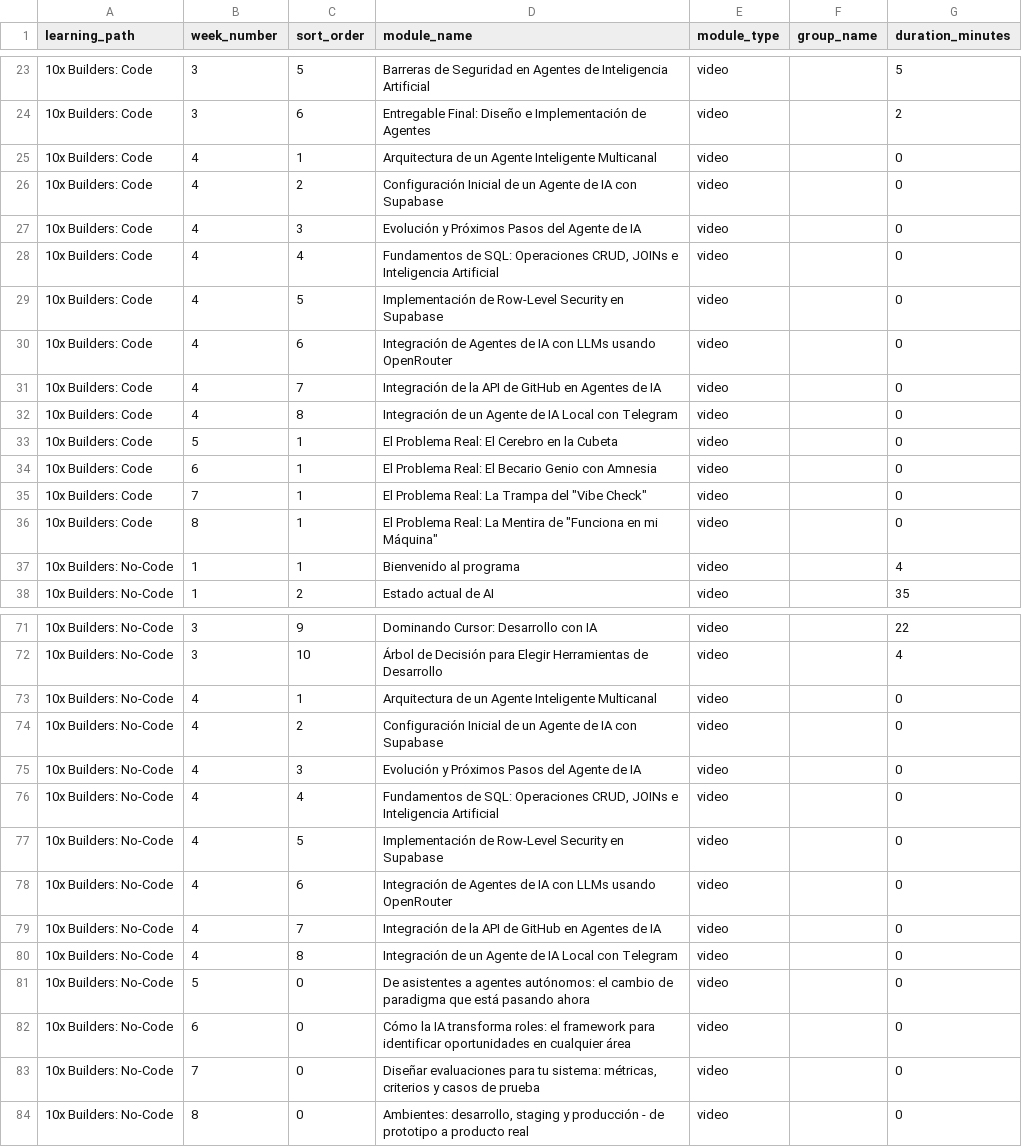
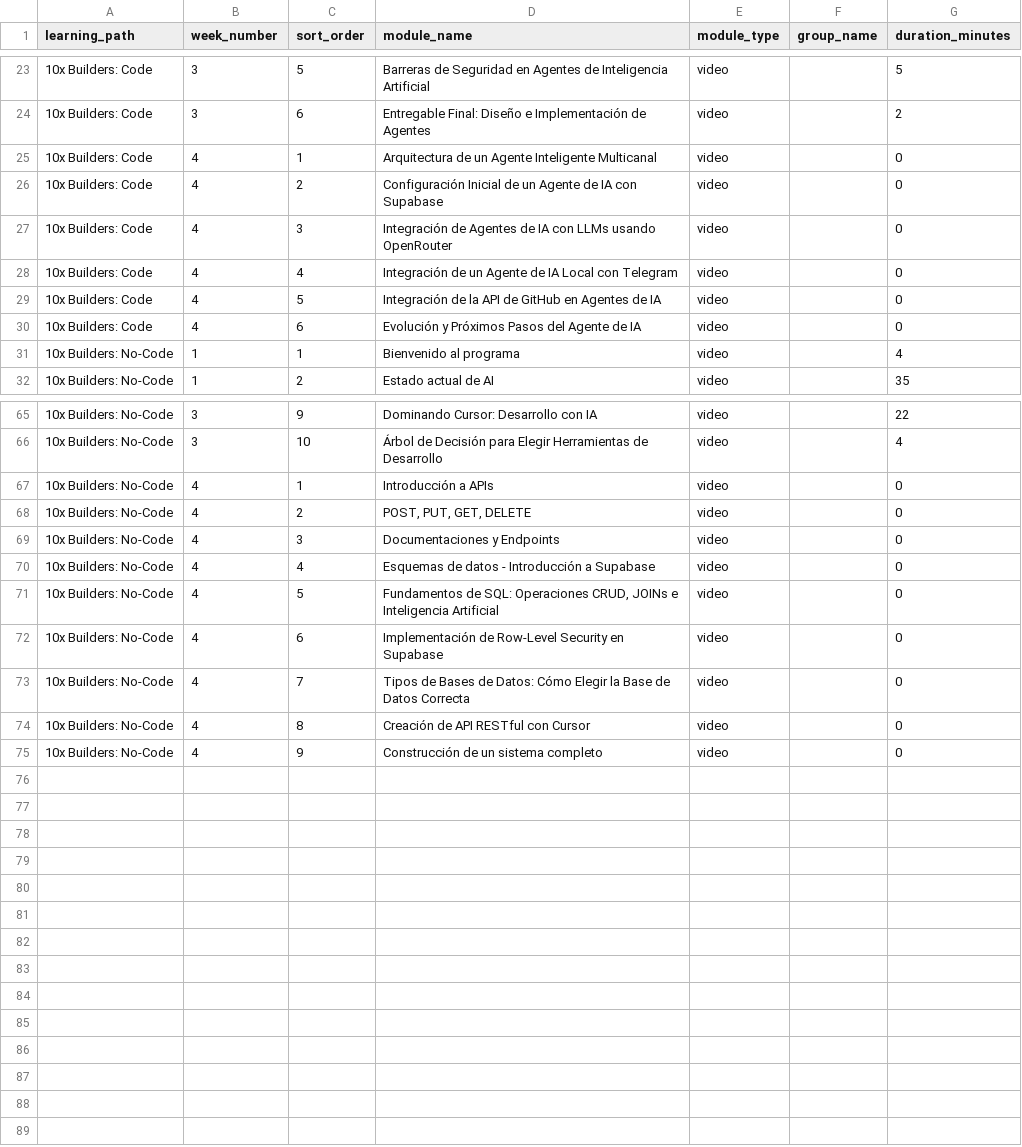
Before and after one commit to vponcedeleonb/lab10-10x-builders-dashboard, a CSV file: artifacts/lab10-dashboard/src/data/modules_catalog.csv, drawn as a sheet; only a part is shown, gaps mark what is left out.

Commit message:
fix: correct week 4 modules per track (Code=6, No-Code=9), remove placeholder weeks, update totals (No-Code=45, Code=29)

```diff
--- a/artifacts/lab10-dashboard/src/data/modules_catalog.csv
+++ b/artifacts/lab10-dashboard/src/data/modules_catalog.csv
@@ -26,12 +26,6 @@ learning_path,week_number,sort_order,module_name,module_type,group_name,duration
 10x Builders: Code,4,2,Configuración Inicial de un Agente de IA con Supabase,video,,0
-10x Builders: Code,4,3,Evolución y Próximos Pasos del Agente de IA,video,,0
-10x Builders: Code,4,4,"Fundamentos de SQL: Operaciones CRUD, JOINs e Inteligencia Artificial",video,,0
-10x Builders: Code,4,5,Implementación de Row-Level Security en Supabase,video,,0
-10x Builders: Code,4,6,Integración de Agentes de IA con LLMs usando OpenRouter,video,,0
-10x Builders: Code,4,7,Integración de la API de GitHub en Agentes de IA,video,,0
-10x Builders: Code,4,8,Integración de un Agente de IA Local con Telegram,video,,0
-10x Builders: Code,5,1,El Problema Real: El Cerebro en la Cubeta,video,,0
-10x Builders: Code,6,1,El Problema Real: El Becario Genio con Amnesia,video,,0
-10x Builders: Code,7,1,"El Problema Real: La Trampa del ""Vibe Check""",video,,0
-10x Builders: Code,8,1,"El Problema Real: La Mentira de ""Funciona en mi Máquina""",video,,0
+10x Builders: Code,4,3,Integración de Agentes de IA con LLMs usando OpenRouter,video,,0
+10x Builders: Code,4,4,Integración de un Agente de IA Local con Telegram,video,,0
+10x Builders: Code,4,5,Integración de la API de GitHub en Agentes de IA,video,,0
+10x Builders: Code,4,6,Evolución y Próximos Pasos del Agente de IA,video,,0
 10x Builders: No-Code,1,1,Bienvenido al programa,video,,4
@@ -72,13 +66,10 @@ learning_path,week_number,sort_order,module_name,module_type,group_name,duration
 10x Builders: No-Code,3,10,Árbol de Decisión para Elegir Herramientas de Desarrollo,video,,4
-10x Builders: No-Code,4,1,Arquitectura de un Agente Inteligente Multicanal,video,,0
-10x Builders: No-Code,4,2,Configuración Inicial de un Agente de IA con Supabase,video,,0
-10x Builders: No-Code,4,3,Evolución y Próximos Pasos del Agente de IA,video,,0
-10x Builders: No-Code,4,4,"Fundamentos de SQL: Operaciones CRUD, JOINs e Inteligencia Artificial",video,,0
-10x Builders: No-Code,4,5,Implementación de Row-Level Security en Supabase,video,,0
-10x Builders: No-Code,4,6,Integración de Agentes de IA con LLMs usando OpenRouter,video,,0
-10x Builders: No-Code,4,7,Integración de la API de GitHub en Agentes de IA,video,,0
-10x Builders: No-Code,4,8,Integración de un Agente de IA Local con Telegram,video,,0
-10x Builders: No-Code,5,0,De asistentes a agentes autónomos: el cambio de paradigma que está pasando ahora,video,,0
-10x Builders: No-Code,6,0,Cómo la IA transforma roles: el framework para identificar oportunidades en cualquier área,video,,0
-10x Builders: No-Code,7,0,"Diseñar evaluaciones para tu sistema: métricas, criterios y casos de prueba",video,,0
-10x Builders: No-Code,8,0,"Ambientes: desarrollo, staging y producción - de prototipo a producto real",video,,0
+10x Builders: No-Code,4,1,Introducción a APIs,video,,0
+10x Builders: No-Code,4,2,"POST, PUT, GET, DELETE",video,,0
+10x Builders: No-Code,4,3,Documentaciones y Endpoints,video,,0
+10x Builders: No-Code,4,4,Esquemas de datos - Introducción a Supabase,video,,0
+10x Builders: No-Code,4,5,"Fundamentos de SQL: Operaciones CRUD, JOINs e Inteligencia Artificial",video,,0
+10x Builders: No-Code,4,6,Implementación de Row-Level Security en Supabase,video,,0
+10x Builders: No-Code,4,7,Tipos de Bases de Datos: Cómo Elegir la Base de Datos Correcta,video,,0
+10x Builders: No-Code,4,8,Creación de API RESTful con Cursor,video,,0
+10x Builders: No-Code,4,9,Construcción de un sistema completo,video,,0
```
Also changed, not shown: 2 other files.
